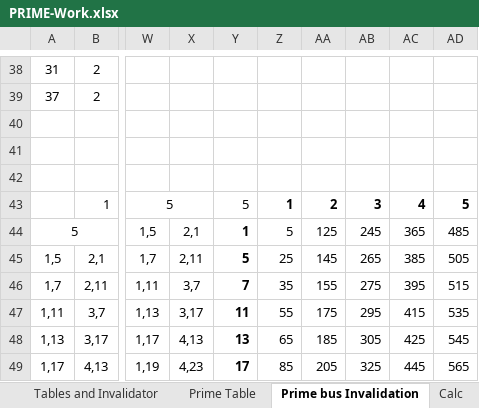
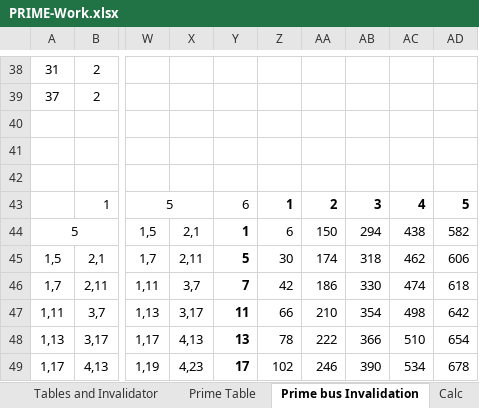
Before and after one commit to jk-/primes, an Excel workbook: PRIME-Work.xlsx, sheet Prime bus Invalidation, drawn as a sheet; only a part is shown, gaps mark what is left out; values as stored, in another font and other column widths than the file's, no borders; conditional formats not drawn; the diff covers the shown part only; the diff names each change by its address in the sheet, - before the commit and + after, or states it on an @@ line.

```diff
--- a/PRIME-Work.xlsx (sheet Prime bus Invalidation)
+++ b/PRIME-Work.xlsx (sheet Prime bus Invalidation)
-Y43: 5
+Y43: 6
-Z44: 5
+Z44: 6
-AA44: 125
+AA44: 150
-AB44: 245
+AB44: 294
-AC44: 365
+AC44: 438
-AD44: 485
+AD44: 582
-Z45: 25
+Z45: 30
-AA45: 145
+AA45: 174
-AB45: 265
+AB45: 318
-AC45: 385
+AC45: 462
-AD45: 505
+AD45: 606
-Z46: 35
+Z46: 42
-AA46: 155
+AA46: 186
-AB46: 275
+AB46: 330
-AC46: 395
+AC46: 474
-AD46: 515
+AD46: 618
-Z47: 55
+Z47: 66
-AA47: 175
+AA47: 210
-AB47: 295
+AB47: 354
-AC47: 415
+AC47: 498
-AD47: 535
+AD47: 642
-Z48: 65
+Z48: 78
-AA48: 185
+AA48: 222
-AB48: 305
+AB48: 366
-AC48: 425
+AC48: 510
-AD48: 545
+AD48: 654
-Z49: 85
+Z49: 102
-AA49: 205
+AA49: 246
-AB49: 325
+AB49: 390
-AC49: 445
+AC49: 534
-AD49: 565
+AD49: 678
```
Also changed, not shown: 50 edited cells elsewhere in this sheet, sheet Tables and Invalidator, sheet Prime Checker, sheet Prime Table, other sheet tabs, formulas that keep their value, 3 other files.
